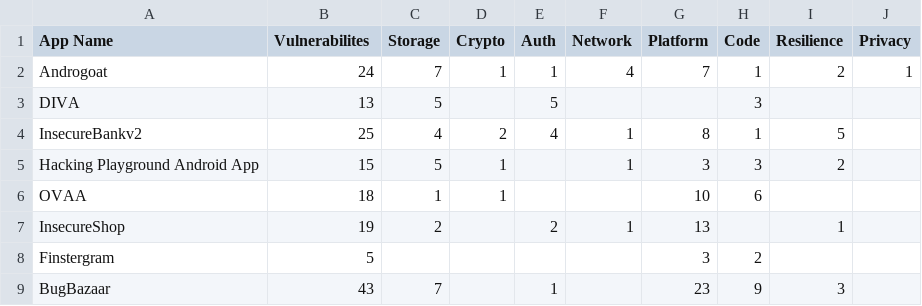
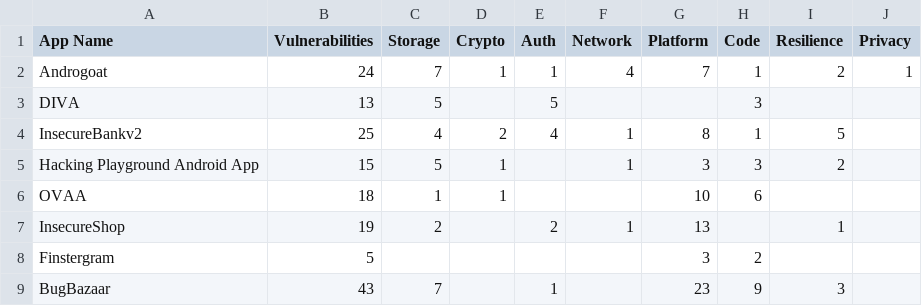
Before and after one commit to domi-cmd/Reference_Application_for_OWASP_MASTG, a CSV file: dev_documents/seminar_thesis/reference_apps/data/overview_data_cleaned.csv, drawn as a sheet.

```diff
--- a/dev_documents/seminar_thesis/reference_apps/data/overview_data_cleaned.csv
+++ b/dev_documents/seminar_thesis/reference_apps/data/overview_data_cleaned.csv
@@ -1,2 +1,2 @@
-App Name,Vulnerabilites,Storage,Crypto,Auth,Network,Platform,Code,Resilience,Privacy
+App Name,Vulnerabilities,Storage,Crypto,Auth,Network,Platform,Code,Resilience,Privacy
 Androgoat,24,7,1,1,4,7,1,2,1
```
Also changed, not shown: dev_documents/seminar_thesis/reference_apps/data/overview_data_uncleaned.csv, 3 other files.
